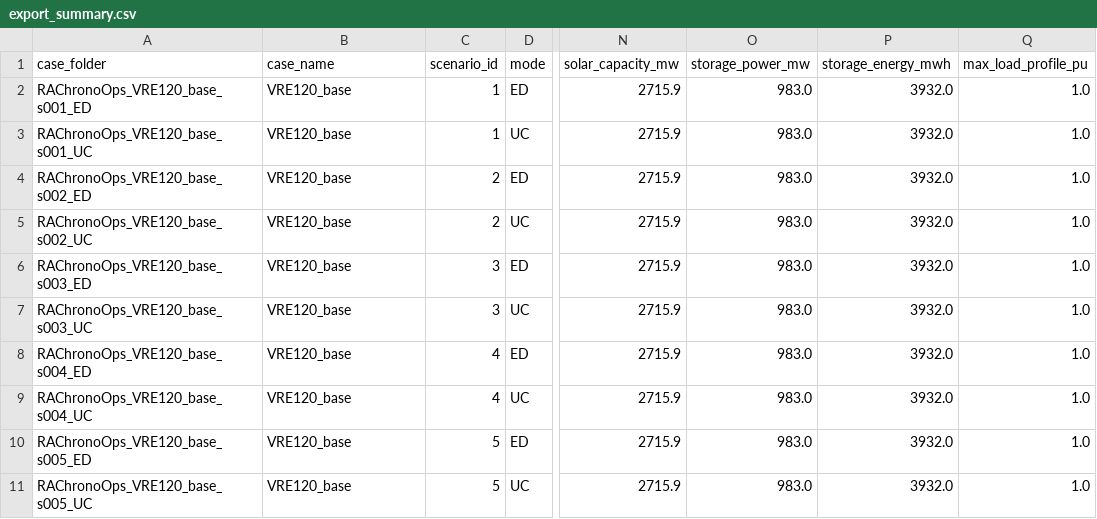
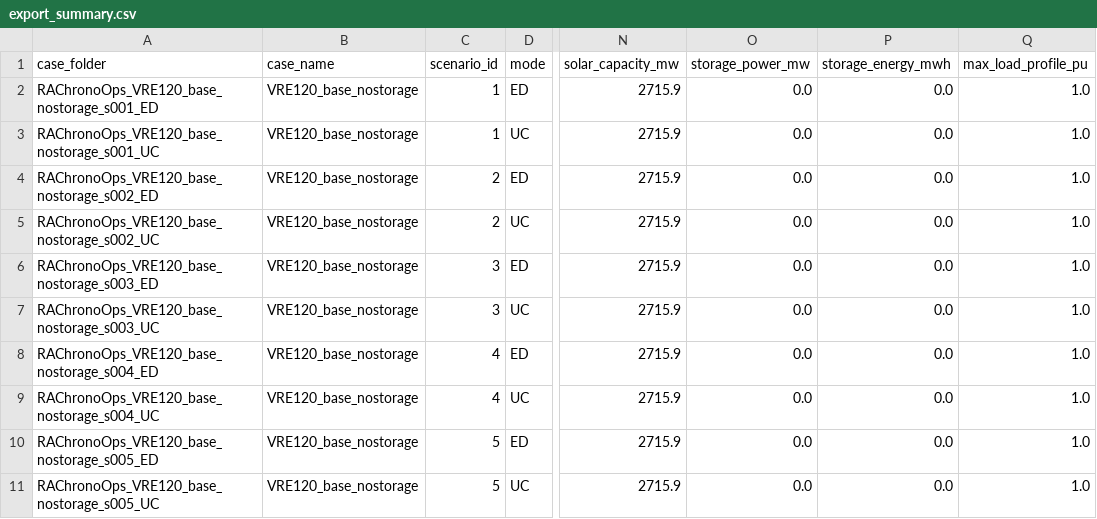
Before and after one commit to swang22/RAChronoOps, a CSV file: exports/hope_model_cases/export_summary.csv, drawn as a sheet; only a part is shown, gaps mark what is left out; the diff names each change by its address in the sheet, - before the commit and + after, or states it on an @@ line.

```diff
--- a/exports/hope_model_cases/export_summary.csv
+++ b/exports/hope_model_cases/export_summary.csv
-A2 (case_folder): RAChronoOps_VRE120_base_s001_ED
+A2 (case_folder): RAChronoOps_VRE120_base_nostorage_s001_ED
-B2:B11 (case_name): VRE120_base
+B2:B11 (case_name): VRE120_base_nostorage
-O2:O11 (storage_power_mw): 983.0
+O2:O11 (storage_power_mw): 0.0
-P2:P11 (storage_energy_mwh): 3932.0
+P2:P11 (storage_energy_mwh): 0.0
-A3 (case_folder): RAChronoOps_VRE120_base_s001_UC
+A3 (case_folder): RAChronoOps_VRE120_base_nostorage_s001_UC
-A4 (case_folder): RAChronoOps_VRE120_base_s002_ED
+A4 (case_folder): RAChronoOps_VRE120_base_nostorage_s002_ED
-A5 (case_folder): RAChronoOps_VRE120_base_s002_UC
+A5 (case_folder): RAChronoOps_VRE120_base_nostorage_s002_UC
-A6 (case_folder): RAChronoOps_VRE120_base_s003_ED
+A6 (case_folder): RAChronoOps_VRE120_base_nostorage_s003_ED
-A7 (case_folder): RAChronoOps_VRE120_base_s003_UC
+A7 (case_folder): RAChronoOps_VRE120_base_nostorage_s003_UC
-A8 (case_folder): RAChronoOps_VRE120_base_s004_ED
+A8 (case_folder): RAChronoOps_VRE120_base_nostorage_s004_ED
-A9 (case_folder): RAChronoOps_VRE120_base_s004_UC
+A9 (case_folder): RAChronoOps_VRE120_base_nostorage_s004_UC
-A10 (case_folder): RAChronoOps_VRE120_base_s005_ED
+A10 (case_folder): RAChronoOps_VRE120_base_nostorage_s005_ED
-A11 (case_folder): RAChronoOps_VRE120_base_s005_UC
+A11 (case_folder): RAChronoOps_VRE120_base_nostorage_s005_UC
```
Also changed, not shown: 9 other files.
